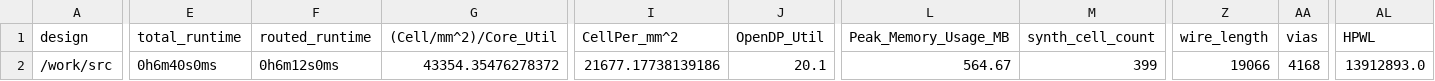
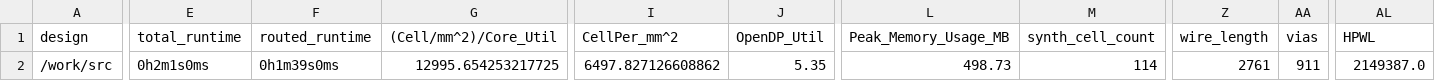
Before and after one commit to TinyTapeout/tinytapeout-04, a CSV file: projects/tt_um_chip_rom/metrics.csv, drawn as a sheet; only a part is shown, gaps mark what is left out; the diff covers the shown part only; the diff names each change by its address in the sheet, - before the commit and + after, or states it on an @@ line.

Commit message:
feat: update project tt_um_chip_rom from TinyTapeout/tt-chip-rom
Commit: a3b2f09878d66b03ba70130cf9389eb3c0ea957f
Workflow: https://github.com/TinyTapeout/tt-chip-rom/actions/runs/5777250605

```diff
--- a/projects/tt_um_chip_rom/metrics.csv
+++ b/projects/tt_um_chip_rom/metrics.csv
-E2 (total_runtime): 0h6m40s0ms
+E2 (total_runtime): 0h2m1s0ms
-F2 (routed_runtime): 0h6m12s0ms
+F2 (routed_runtime): 0h1m39s0ms
-G2 ((Cell/mm^2)/Core_Util): 43354.35476278372
+G2 ((Cell/mm^2)/Core_Util): 12995.654253217725
-I2 (CellPer_mm^2): 21677.17738139186
+I2 (CellPer_mm^2): 6497.827126608862
-J2 (OpenDP_Util): 20.1
+J2 (OpenDP_Util): 5.35
-L2 (Peak_Memory_Usage_MB): 564.67
+L2 (Peak_Memory_Usage_MB): 498.73
-M2 (synth_cell_count): 399
+M2 (synth_cell_count): 114
-Z2 (wire_length): 19066
+Z2 (wire_length): 2761
-AA2 (vias): 4168
+AA2 (vias): 911
-AL2 (HPWL): 13912893.0
+AL2 (HPWL): 2149387.0
```
Also changed, not shown: 22 edited cells elsewhere in this file, 6 other files.
